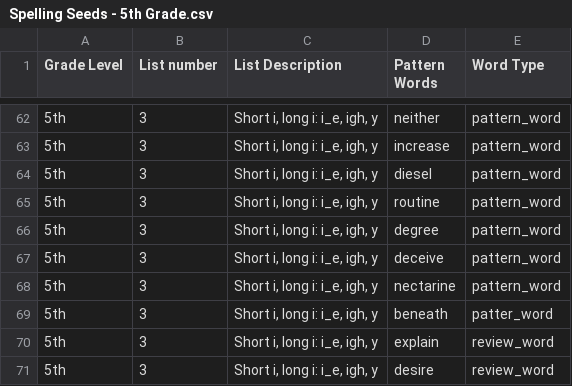
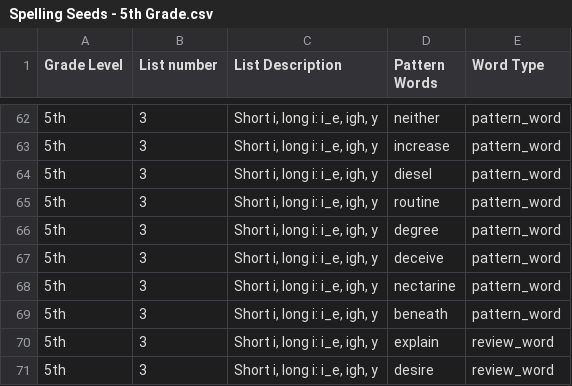
Before and after one commit to BugZeroCodes/Spelling-App, a CSV file: db/Spelling Seeds - 5th Grade.csv, drawn as a sheet; only a part is shown, gaps mark what is left out.

Commit message:
Add 3rd Grade

```diff
--- a/db/Spelling Seeds - 5th Grade.csv
+++ b/db/Spelling Seeds - 5th Grade.csv
@@ -68,3 +68,3 @@ Grade Level,List number,List Description,Pattern Words,Word Type
 5th,3,"Short i, long i: i_e, igh, y",nectarine,pattern_word
-5th,3,"Short i, long i: i_e, igh, y",beneath,patter_word
+5th,3,"Short i, long i: i_e, igh, y",beneath,pattern_word
 5th,3,"Short i, long i: i_e, igh, y",explain,review_word
```
Also changed, not shown: 10 other files.
